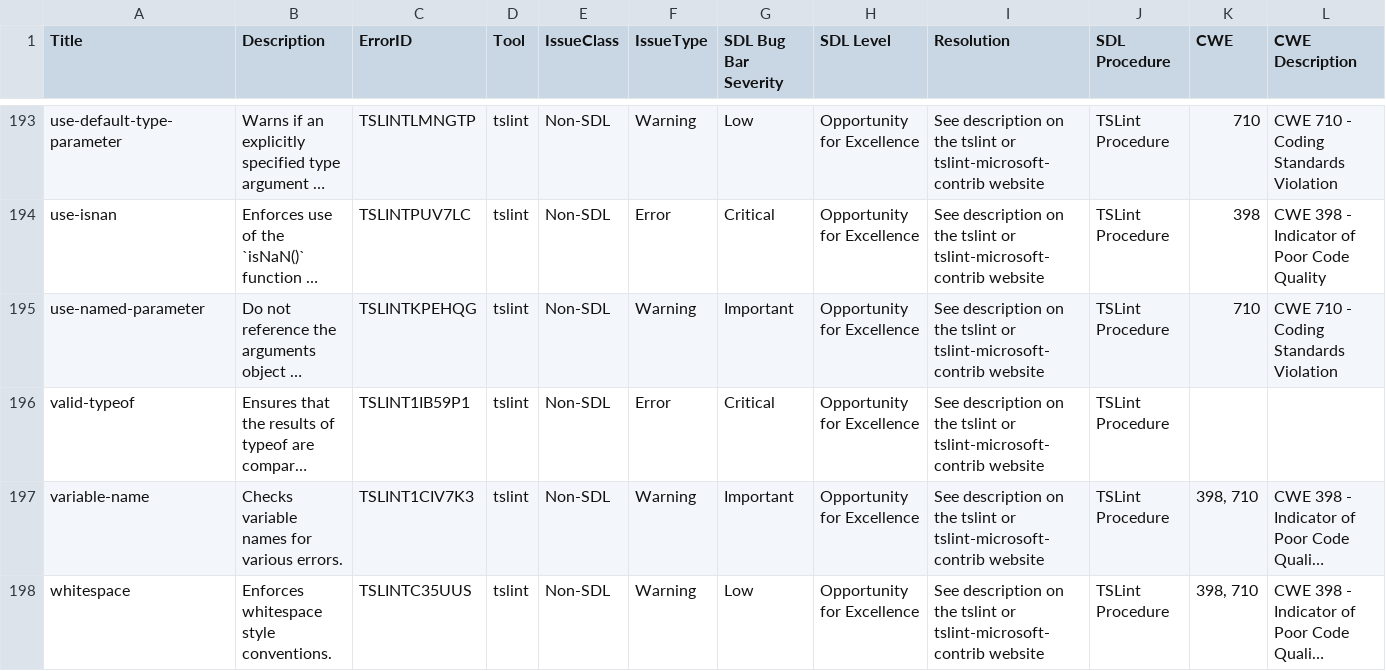
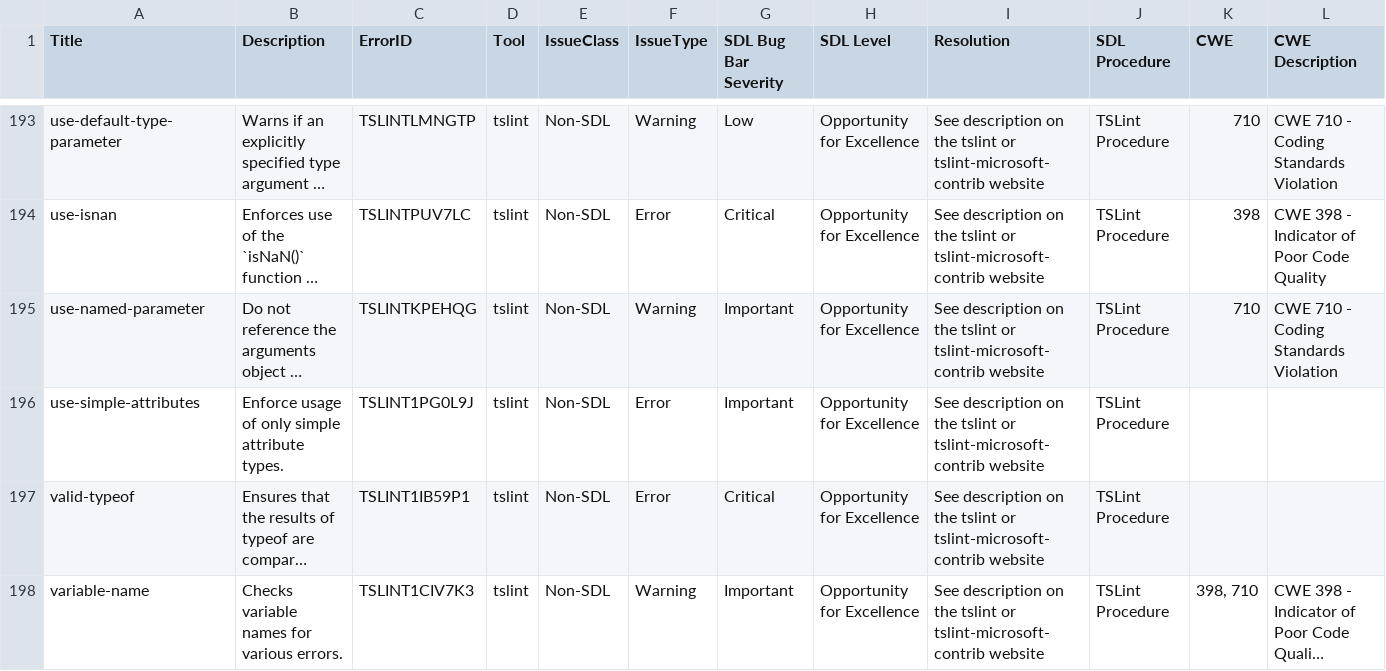
Before and after one commit to microsoft/tslint-microsoft-contrib, a CSV file: tslint-warnings.csv, drawn as a sheet; only a part is shown, gaps mark what is left out; the shorter side is filled out with more unchanged rows; long unchanged cells end in …; the diff names each change by its address in the sheet, - before the commit and + after, or states it on an @@ line.

Commit message:
#147 implement use-simple-attribute (#628)
* implement use-simple-attribute

* fix typo in useSimpleAttributeRule
reorder use-simple-attribute in tslint.json

* add rationale to useSimpleAttributeRule

* Merge branch master; rename to plural rule

* Added description to README.md

```diff
--- a/tslint-warnings.csv
+++ b/tslint-warnings.csv
+row 196: use-simple-attributes | Enforce usage of only simple attribute types. | TSLINT1PG0L9J | tslint | Non-SDL | Error | Important | Opportunity for Excellence | See description on the tslint or tslint-microsoft-contrib website | TSLint Procedure
```
Also changed, not shown: 5 other files.
